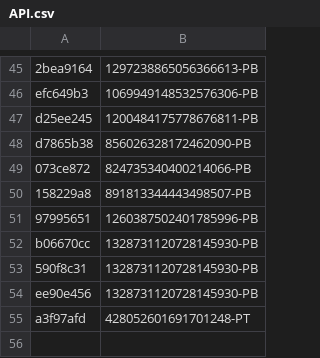
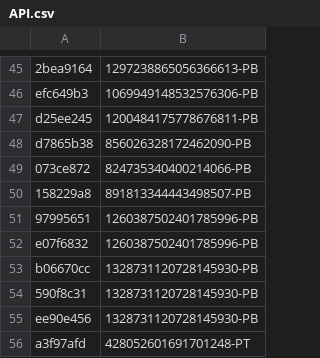
Before and after one commit to vertex-peak/API, a CSV file: API.csv, drawn as a sheet; only a part is shown, gaps mark what is left out.

Commit message:
Update API.csv

```diff
--- a/API.csv
+++ b/API.csv
@@ -51,2 +51,3 @@ d7865b38,856026328172462090-PB
 97995651,1260387502401785996-PB
+e07f6832,1260387502401785996-PB
 b06670cc,1328731120728145930-PB
```
